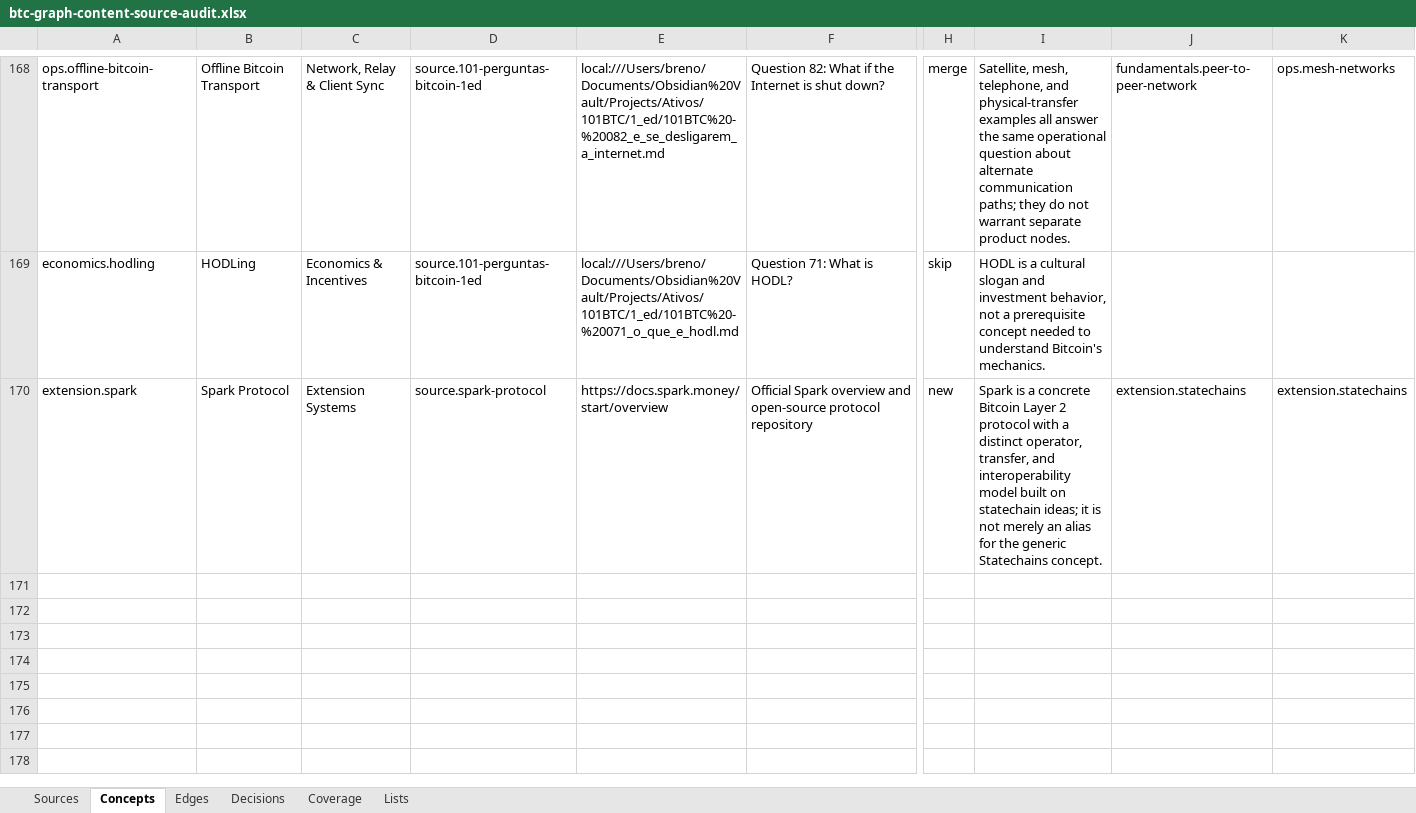
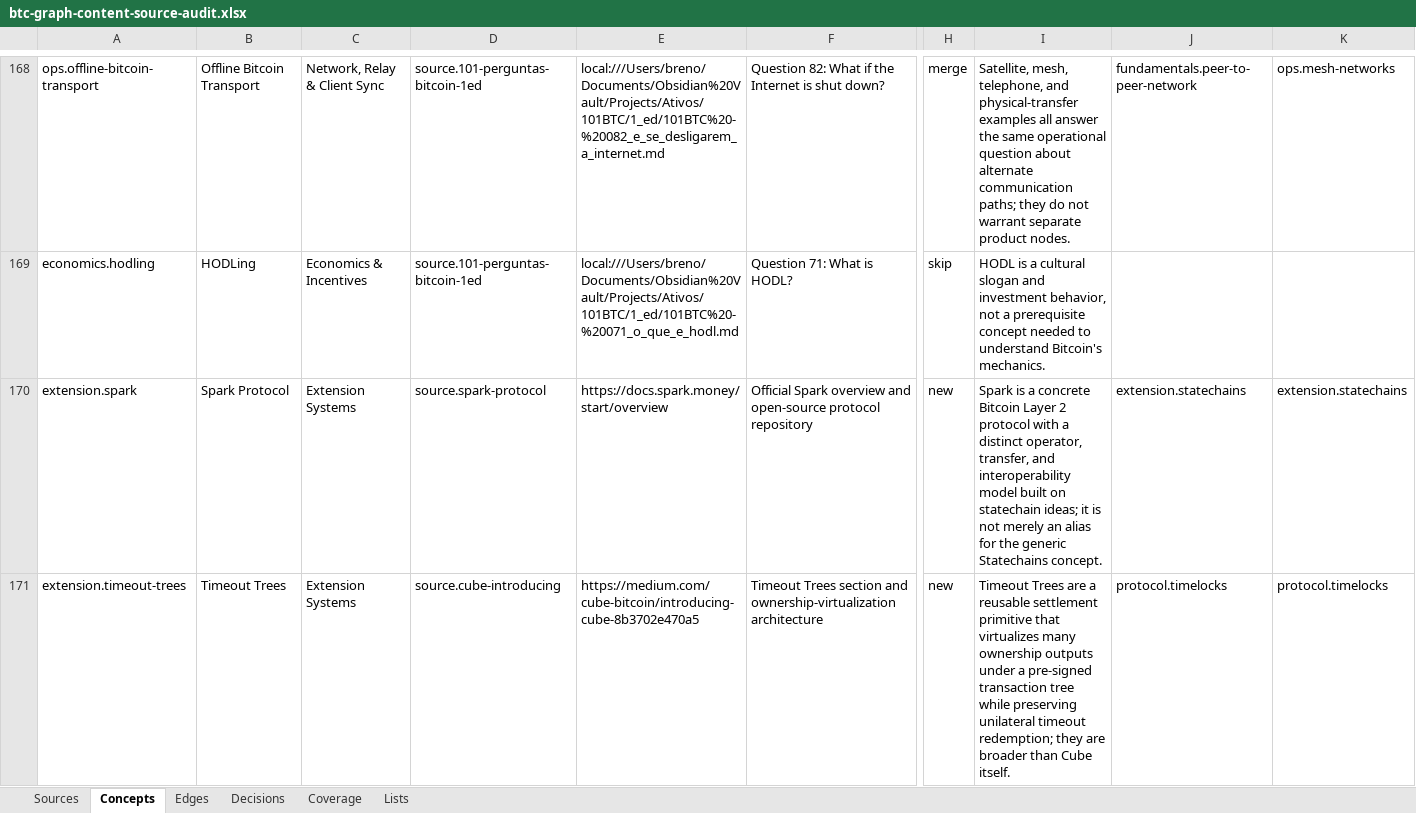
Before and after one commit to brenorb/btc-graph, an Excel workbook: outputs/content-source-audit/btc-graph-content-source-audit.xlsx, sheet Concepts, drawn as a sheet; only a part is shown, gaps mark what is left out; values as stored, in another font and other column widths than the file's, no borders; rows hold the shown columns only; the diff covers the shown part only; the diff names each change by its address in the sheet, - before the commit and + after, or states it on an @@ line.

Commit message:
feat: add Cube learning concepts

```diff
--- a/outputs/content-source-audit/btc-graph-content-source-audit.xlsx (sheet Concepts)
+++ b/outputs/content-source-audit/btc-graph-content-source-audit.xlsx (sheet Concepts)
+row 171: extension.timeout-trees | Timeout Trees | Extension Systems | source.cube-introducing | https://medium.com/cube-bitcoin/introducing-cube-8b3702e470a5 | Timeout Trees section and ownership-virtualization architecture | new | Timeout Trees are a reusable settlement primitive that virtualizes many ownership outputs under a pre-signed transaction tree while preserving unilateral timeout redemption; they are broader than Cube itself. | protocol.timelocks | protocol.timelocks
```
Also changed, not shown: 2 added rows elsewhere in this sheet, sheet Edges, sheet Sources, sheet Decisions, sheet Coverage, 8 other files.
